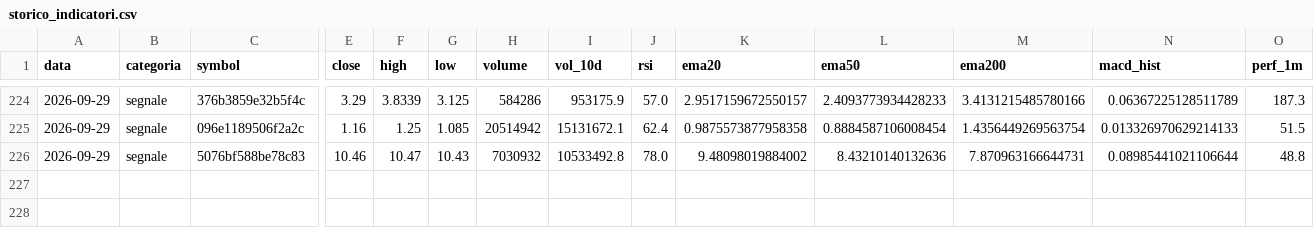
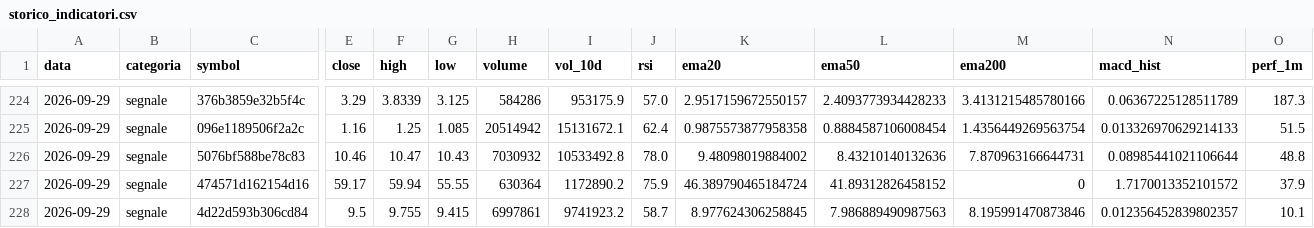
Before and after one commit to sgneps80-code/trading-report, a CSV file: data/storico_indicatori.csv, drawn as a sheet; only a part is shown, gaps mark what is left out; rows hold the shown columns only; the diff names each change by its address in the sheet, - before the commit and + after, or states it on an @@ line.

```diff
--- a/data/storico_indicatori.csv
+++ b/data/storico_indicatori.csv
+row 227: 2026-09-29 | segnale | 474571d162154d16 | 59.17 | 59.94 | 55.55 | 630364 | 1172890.2 | 75.9 | 46.389790465184724 | 41.89312826458152 | 0 | 1.7170013352101572 | 37.9
+row 228: 2026-09-29 | segnale | 4d22d593b306cd84 | 9.5 | 9.755 | 9.415 | 6997861 | 9741923.2 | 58.7 | 8.977624306258845 | 7.986889490987563 | 8.195991470873846 | 0.012356452839802357 | 10.1
```
Also changed, not shown: 1 other file.
